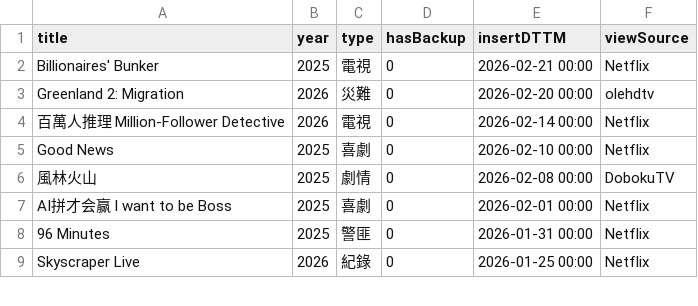
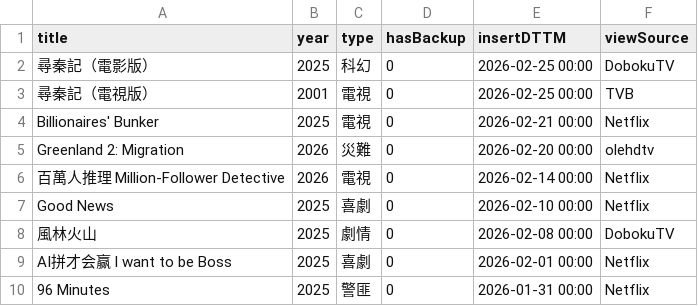
Before and after one commit to jackfclee/my-apps, a CSV file: collections/movie/MyMovie.csv, drawn as a sheet; only a part is shown; the shorter side is filled out with more unchanged rows; the diff names each change by its address in the sheet, - before the commit and + after, or states it on an @@ line.

Commit message:
Update MyMovie.csv

```diff
--- a/collections/movie/MyMovie.csv
+++ b/collections/movie/MyMovie.csv
+row 2: 尋秦記（電影版） | 2025 | 科幻 | 0 | 2026-02-25 00:00 | DobokuTV
+row 3: 尋秦記（電視版） | 2001 | 電視 | 0 | 2026-02-25 00:00 | TVB
```
